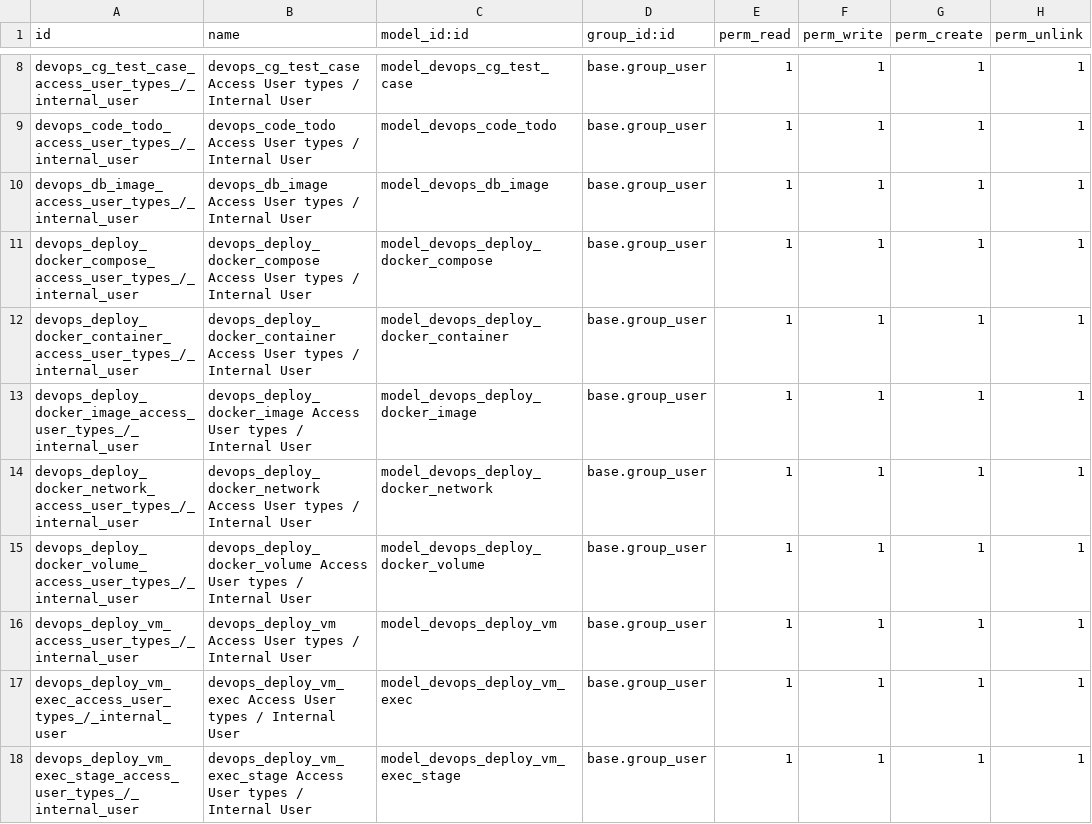
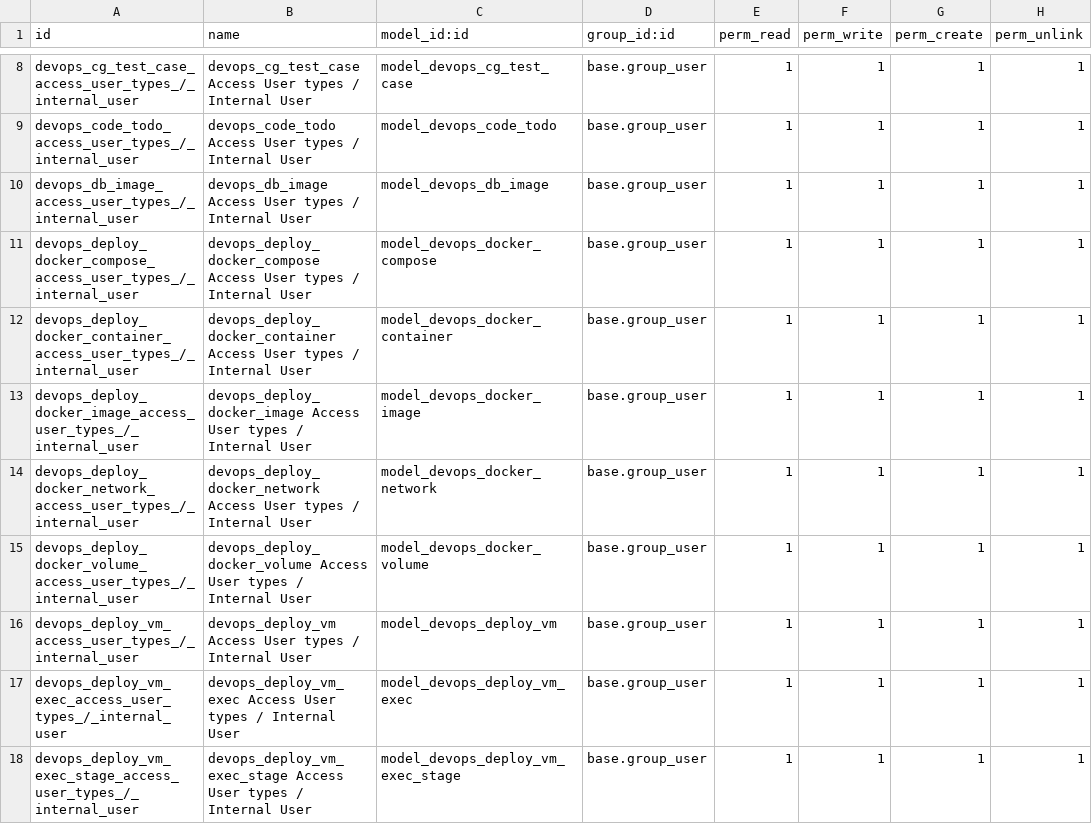
Before and after one commit to Heritiana-Ravelojaona/erplibre_addons, a CSV file: erplibre_devops/security/ir.model.access.csv, drawn as a sheet; only a part is shown, gaps mark what is left out.

Commit message:
[MOV] erplibre_devops: rename devops.deploy.docker to devops.docker

```diff
--- a/erplibre_devops/security/ir.model.access.csv
+++ b/erplibre_devops/security/ir.model.access.csv
@@ -10,7 +10,7 @@ devops_code_todo_access_user_types_/_internal_user,devops_code_todo Access User
 devops_db_image_access_user_types_/_internal_user,devops_db_image Access User types / Internal User,model_devops_db_image,base.group_user,1,1,1,1
-devops_deploy_docker_compose_access_user_types_/_internal_user,devops_deploy_docker_compose Access User types / Internal User,model_devops_deploy_docker_compose,base.group_user,1,1,1,1
-devops_deploy_docker_container_access_user_types_/_internal_user,devops_deploy_docker_container Access User types / Internal User,model_devops_deploy_docker_container,base.group_user,1,1,1,1
-devops_deploy_docker_image_access_user_types_/_internal_user,devops_deploy_docker_image Access User types / Internal User,model_devops_deploy_docker_image,base.group_user,1,1,1,1
-devops_deploy_docker_network_access_user_types_/_internal_user,devops_deploy_docker_network Access User types / Internal User,model_devops_deploy_docker_network,base.group_user,1,1,1,1
-devops_deploy_docker_volume_access_user_types_/_internal_user,devops_deploy_docker_volume Access User types / Internal User,model_devops_deploy_docker_volume,base.group_user,1,1,1,1
+devops_deploy_docker_compose_access_user_types_/_internal_user,devops_deploy_docker_compose Access User types / Internal User,model_devops_docker_compose,base.group_user,1,1,1,1
+devops_deploy_docker_container_access_user_types_/_internal_user,devops_deploy_docker_container Access User types / Internal User,model_devops_docker_container,base.group_user,1,1,1,1
+devops_deploy_docker_image_access_user_types_/_internal_user,devops_deploy_docker_image Access User types / Internal User,model_devops_docker_image,base.group_user,1,1,1,1
+devops_deploy_docker_network_access_user_types_/_internal_user,devops_deploy_docker_network Access User types / Internal User,model_devops_docker_network,base.group_user,1,1,1,1
+devops_deploy_docker_volume_access_user_types_/_internal_user,devops_deploy_docker_volume Access User types / Internal User,model_devops_docker_volume,base.group_user,1,1,1,1
 devops_deploy_vm_access_user_types_/_internal_user,devops_deploy_vm Access User types / Internal User,model_devops_deploy_vm,base.group_user,1,1,1,1
```
Also changed, not shown: 18 other files.
